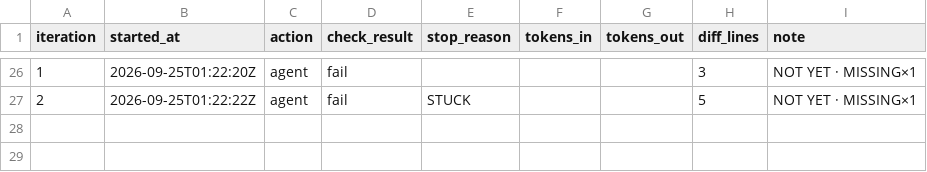
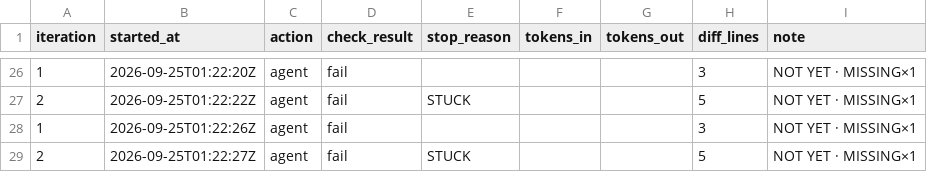
Before and after one commit to PERDANA-LLC/loop.engineering, a CSV file: loops/john-kjv-study/loop-log.csv, drawn as a sheet; only a part is shown, gaps mark what is left out; the diff names each change by its address in the sheet, - before the commit and + after, or states it on an @@ line.

```diff
--- a/loops/john-kjv-study/loop-log.csv
+++ b/loops/john-kjv-study/loop-log.csv
+row 28: 1 | 2026-09-25T01:22:26Z | agent | fail |  |  |  | 3 | NOT YET · MISSING×1
+row 29: 2 | 2026-09-25T01:22:27Z | agent | fail | STUCK |  |  | 5 | NOT YET · MISSING×1
```
Also changed, not shown: loops/john-kjv-study/cost-log.csv, loops/john-kjv-study/units.tsv, 3 other files.
